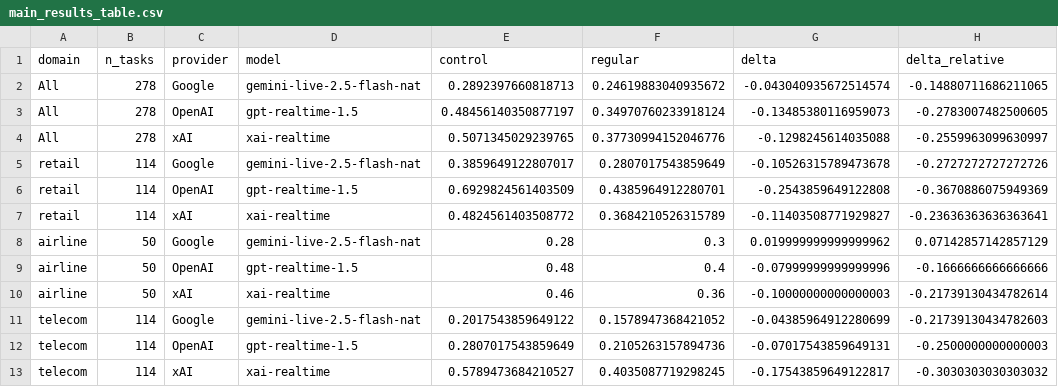
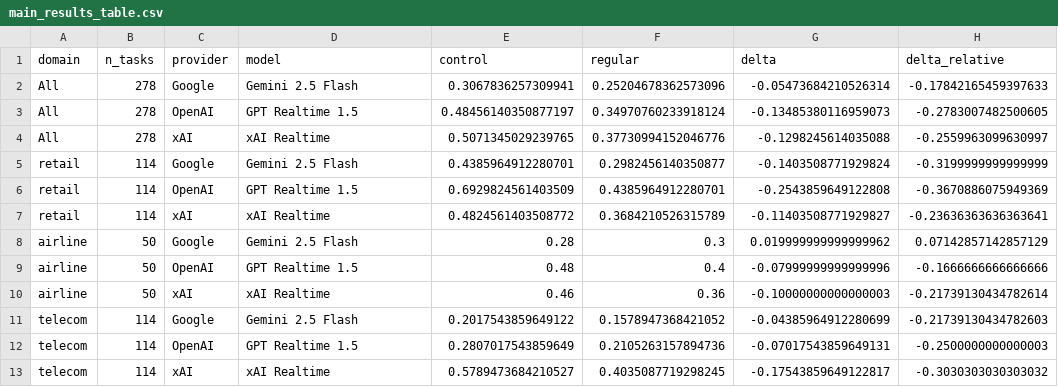
Before and after one commit to vgangal101/tau2-bench, a CSV file: papers/tau-voice/results/main_results_table.csv, drawn as a sheet.

```diff
--- a/papers/tau-voice/results/main_results_table.csv
+++ b/papers/tau-voice/results/main_results_table.csv
@@ -1,13 +1,13 @@
 domain,n_tasks,provider,model,control,regular,delta,delta_relative
-All,278,Google,gemini-live-2.5-flash-nat,0.2892397660818713,0.24619883040935672,-0.043040935672514574,-0.14880711686211065
-All,278,OpenAI,gpt-realtime-1.5,0.48456140350877197,0.34970760233918124,-0.13485380116959073,-0.2783007482500605
-All,278,xAI,xai-realtime,0.5071345029239765,0.37730994152046776,-0.1298245614035088,-0.2559963099630997
-retail,114,Google,gemini-live-2.5-flash-nat,0.3859649122807017,0.2807017543859649,-0.10526315789473678,-0.2727272727272726
-retail,114,OpenAI,gpt-realtime-1.5,0.6929824561403509,0.4385964912280701,-0.2543859649122808,-0.3670886075949369
-retail,114,xAI,xai-realtime,0.4824561403508772,0.3684210526315789,-0.11403508771929827,-0.23636363636363641
-airline,50,Google,gemini-live-2.5-flash-nat,0.28,0.3,0.019999999999999962,0.07142857142857129
-airline,50,OpenAI,gpt-realtime-1.5,0.48,0.4,-0.07999999999999996,-0.1666666666666666
-airline,50,xAI,xai-realtime,0.46,0.36,-0.10000000000000003,-0.21739130434782614
-telecom,114,Google,gemini-live-2.5-flash-nat,0.2017543859649122,0.1578947368421052,-0.04385964912280699,-0.21739130434782603
-telecom,114,OpenAI,gpt-realtime-1.5,0.2807017543859649,0.2105263157894736,-0.07017543859649131,-0.2500000000000003
-telecom,114,xAI,xai-realtime,0.5789473684210527,0.4035087719298245,-0.17543859649122817,-0.3030303030303032
+All,278,Google,Gemini 2.5 Flash,0.3067836257309941,0.25204678362573096,-0.05473684210526314,-0.17842165459397633
+All,278,OpenAI,GPT Realtime 1.5,0.48456140350877197,0.34970760233918124,-0.13485380116959073,-0.2783007482500605
+All,278,xAI,xAI Realtime,0.5071345029239765,0.37730994152046776,-0.1298245614035088,-0.2559963099630997
+retail,114,Google,Gemini 2.5 Flash,0.4385964912280701,0.2982456140350877,-0.1403508771929824,-0.3199999999999999
+retail,114,OpenAI,GPT Realtime 1.5,0.6929824561403509,0.4385964912280701,-0.2543859649122808,-0.3670886075949369
+retail,114,xAI,xAI Realtime,0.4824561403508772,0.3684210526315789,-0.11403508771929827,-0.23636363636363641
+airline,50,Google,Gemini 2.5 Flash,0.28,0.3,0.019999999999999962,0.07142857142857129
+airline,50,OpenAI,GPT Realtime 1.5,0.48,0.4,-0.07999999999999996,-0.1666666666666666
+airline,50,xAI,xAI Realtime,0.46,0.36,-0.10000000000000003,-0.21739130434782614
+telecom,114,Google,Gemini 2.5 Flash,0.2017543859649122,0.1578947368421052,-0.04385964912280699,-0.21739130434782603
+telecom,114,OpenAI,GPT Realtime 1.5,0.2807017543859649,0.2105263157894736,-0.07017543859649131,-0.2500000000000003
+telecom,114,xAI,xAI Realtime,0.5789473684210527,0.4035087719298245,-0.17543859649122817,-0.3030303030303032
```
Also changed, not shown: papers/tau-voice/results/ablation_table.csv, papers/tau-voice/results/ablation_table_single.csv, 33 other files.
